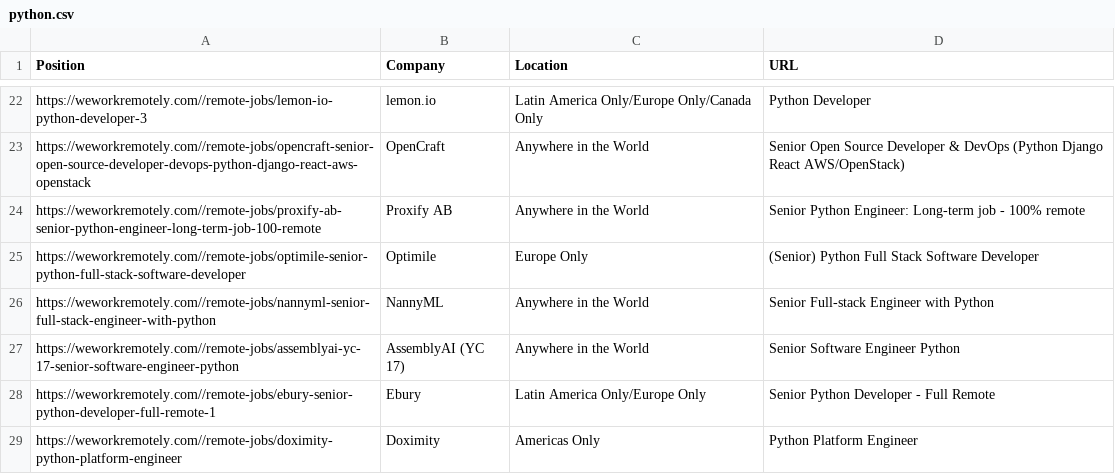
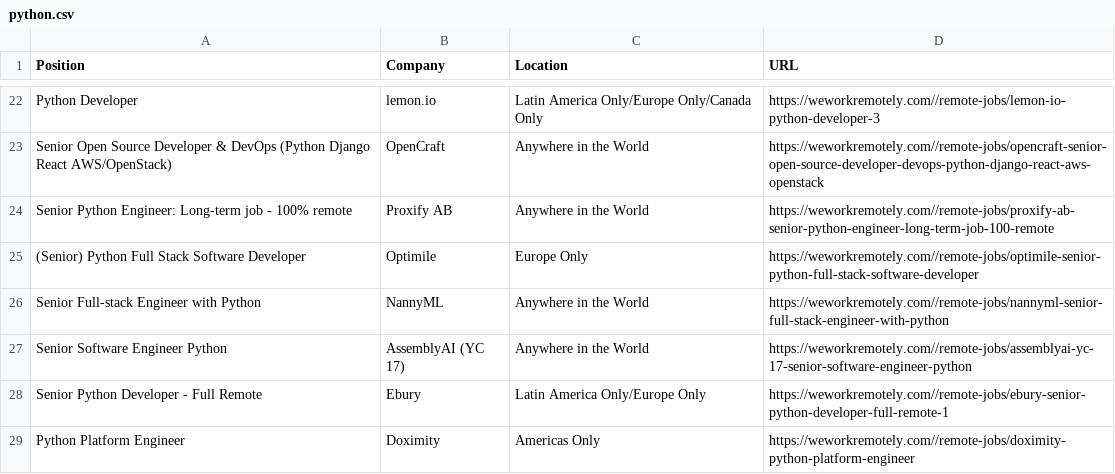
Before and after one commit to jjenniyun/python_study, a CSV file: python.csv, drawn as a sheet; only a part is shown, gaps mark what is left out; the diff covers the shown part only; the diff names each change by its address in the sheet, - before the commit and + after, or states it on an @@ line.

Commit message:
python_flask(23.01.09)

```diff
--- a/python.csv
+++ b/python.csv
-A22 (Position): https://weworkremotely.com//remote-jobs/lemon-io-python-developer-3
+A22 (Position): Python Developer
-D22 (URL): Python Developer
+D22 (URL): https://weworkremotely.com//remote-jobs/lemon-io-python-developer-3
-A23 (Position): https://weworkremotely.com//remote-jobs/opencraft-senior-open-source-developer-devops-python-django-react-aws-openstack
+A23 (Position): Senior Open Source Developer & DevOps (Python Django React AWS/OpenStack)
-D23 (URL): Senior Open Source Developer & DevOps (Python Django React AWS/OpenStack)
+D23 (URL): https://weworkremotely.com//remote-jobs/opencraft-senior-open-source-developer-devops-python-django-react-aws-openstack
-A24 (Position): https://weworkremotely.com//remote-jobs/proxify-ab-senior-python-engineer-long-term-job-100-remote
+A24 (Position): Senior Python Engineer: Long-term job - 100% remote
-D24 (URL): Senior Python Engineer: Long-term job - 100% remote
+D24 (URL): https://weworkremotely.com//remote-jobs/proxify-ab-senior-python-engineer-long-term-job-100-remote
-A25 (Position): https://weworkremotely.com//remote-jobs/optimile-senior-python-full-stack-software-developer
+A25 (Position): (Senior) Python Full Stack Software Developer
-D25 (URL): (Senior) Python Full Stack Software Developer
+D25 (URL): https://weworkremotely.com//remote-jobs/optimile-senior-python-full-stack-software-developer
-A26 (Position): https://weworkremotely.com//remote-jobs/nannyml-senior-full-stack-engineer-with-python
+A26 (Position): Senior Full-stack Engineer with Python
-D26 (URL): Senior Full-stack Engineer with Python
+D26 (URL): https://weworkremotely.com//remote-jobs/nannyml-senior-full-stack-engineer-with-python
-A27 (Position): https://weworkremotely.com//remote-jobs/assemblyai-yc-17-senior-software-engineer-python
+A27 (Position): Senior Software Engineer Python
-D27 (URL): Senior Software Engineer Python
+D27 (URL): https://weworkremotely.com//remote-jobs/assemblyai-yc-17-senior-software-engineer-python
-A28 (Position): https://weworkremotely.com//remote-jobs/ebury-senior-python-developer-full-remote-1
+A28 (Position): Senior Python Developer - Full Remote
-D28 (URL): Senior Python Developer - Full Remote
+D28 (URL): https://weworkremotely.com//remote-jobs/ebury-senior-python-developer-full-remote-1
-A29 (Position): https://weworkremotely.com//remote-jobs/doximity-python-platform-engineer
+A29 (Position): Python Platform Engineer
-D29 (URL): Python Platform Engineer
+D29 (URL): https://weworkremotely.com//remote-jobs/doximity-python-platform-engineer
```
Also changed, not shown: 16 added rows, 16 removed rows and 8 edited cells elsewhere in this file, 7 other files.
